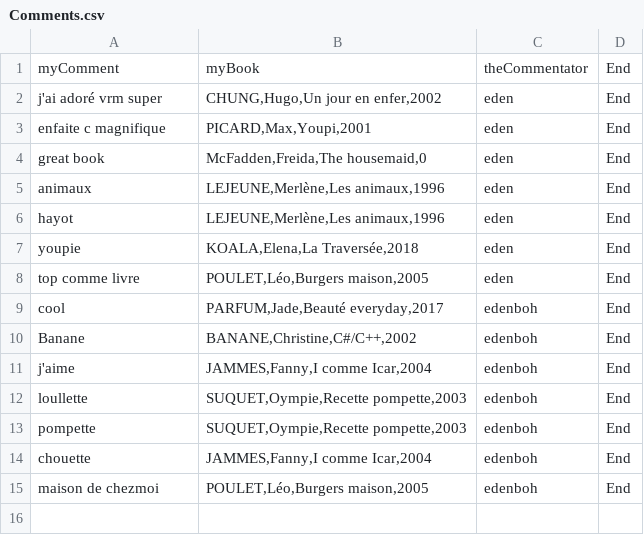
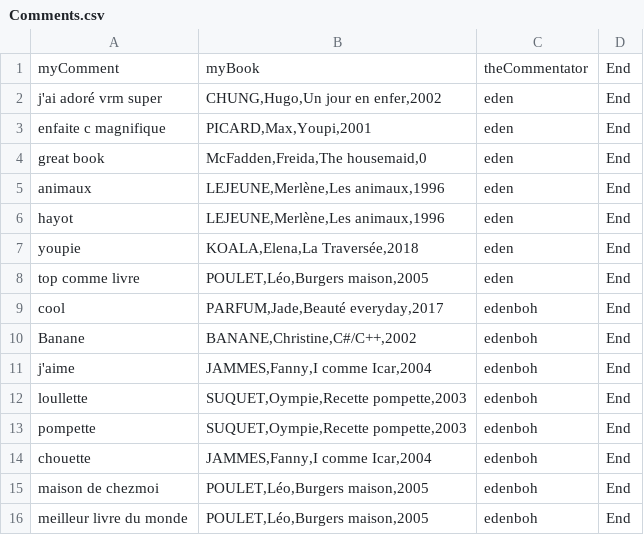
Before and after one commit to edenboh/comments, a CSV file: Comments.csv, drawn as a sheet; the diff names each change by its address in the sheet, - before the commit and + after, or states it on an @@ line.

Commit message:
test

```diff
--- a/Comments.csv
+++ b/Comments.csv
+row 16: meilleur livre du monde | POULET,Léo,Burgers maison,2005 | edenboh | End
```
